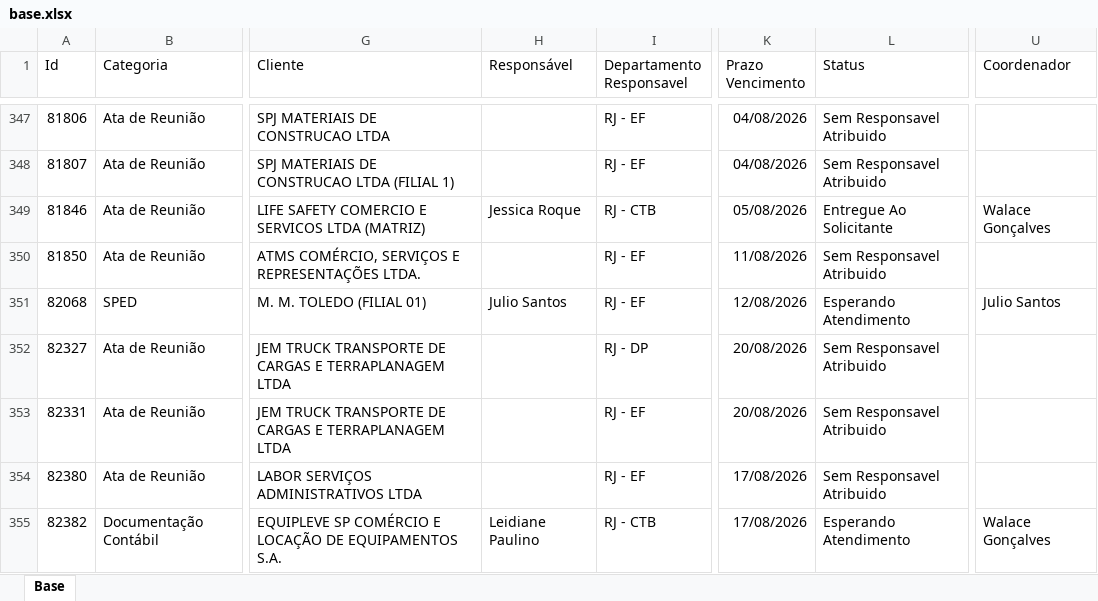
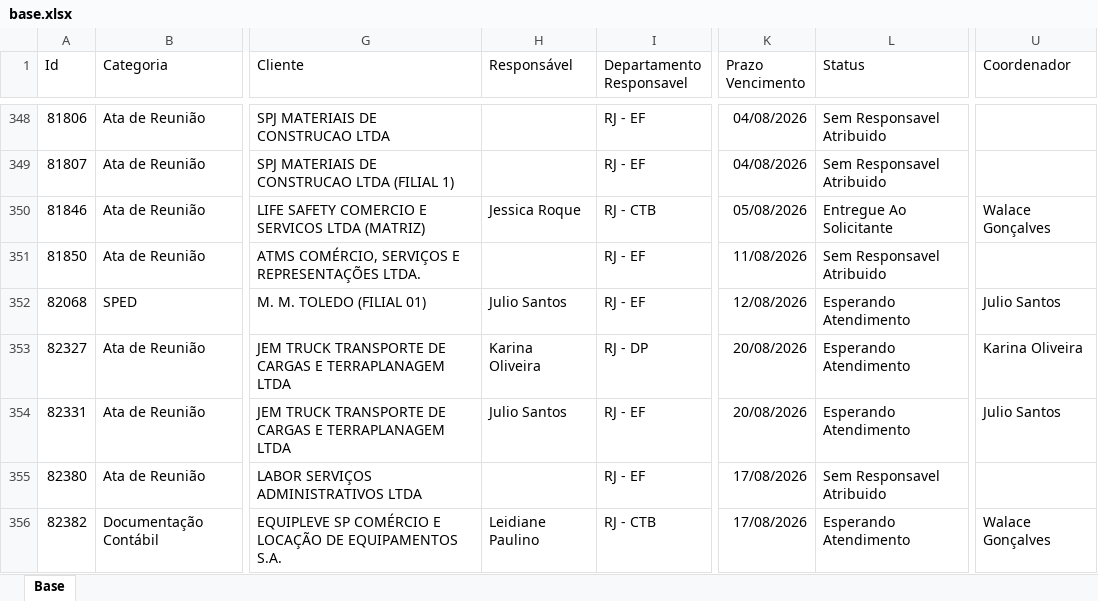
Before and after one commit to Controladoria-MG/Portal-dos-chamados, an Excel workbook: data/base.xlsx, sheet Base, drawn as a sheet; only a part is shown, gaps mark what is left out; values as stored, in another font and other column widths than the file's, no borders; table styles not drawn; addresses are those after the commit; the diff covers the shown part only; the diff names each change by its address in the sheet, - before the commit and + after, or states it on an @@ line.

```diff
--- a/data/base.xlsx (sheet Base)
+++ b/data/base.xlsx (sheet Base)
-H353 (Responsável): (empty)
+H353 (Responsável): Karina Oliveira
-L353:L354 (Status): Sem Responsavel Atribuido
+L353:L354 (Status): Esperando Atendimento
-U353 (Coordenador): (empty)
+U353 (Coordenador): Karina Oliveira
-H354 (Responsável): (empty)
+H354 (Responsável): Julio Santos
-U354 (Coordenador): (empty)
+U354 (Coordenador): Julio Santos
```
Also changed, not shown: 7 added rows, 9 removed rows and 19 edited cells elsewhere in this sheet, 2 other files.
